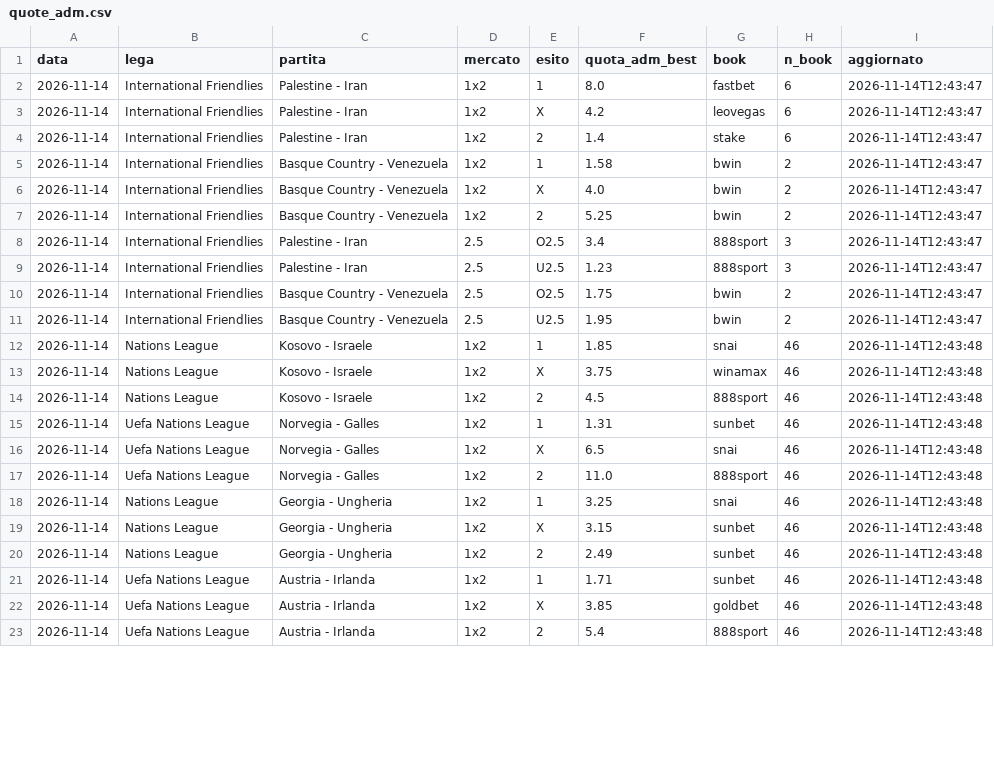
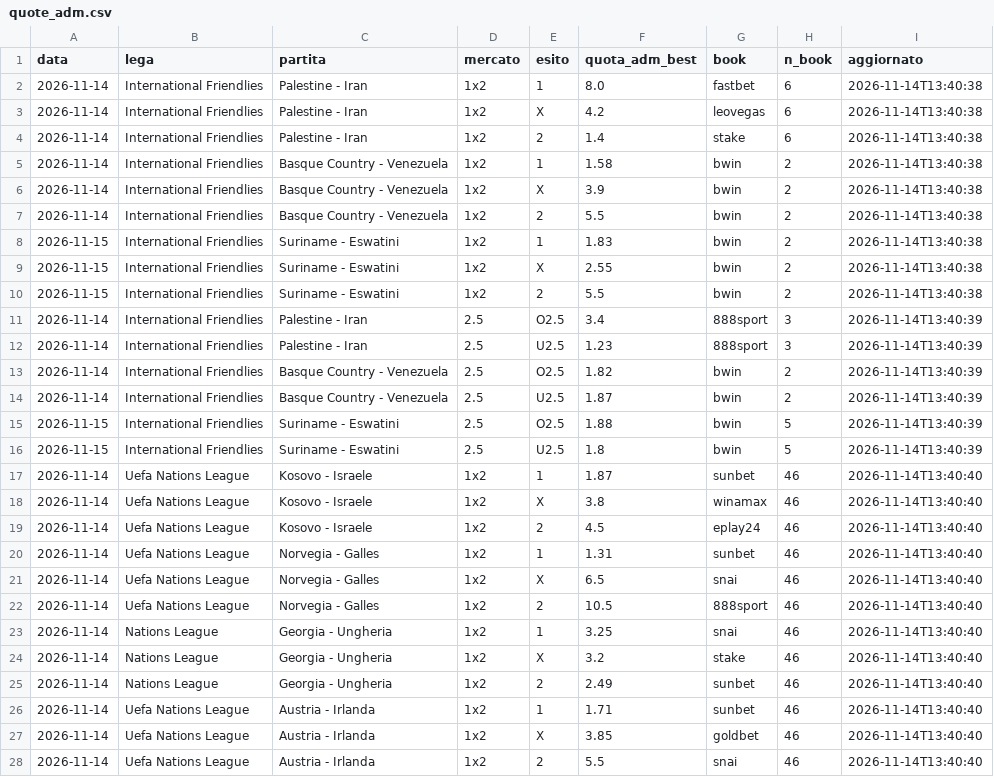
Before and after one commit to marianovigna95/predictor, a CSV file: data/quote_adm.csv, drawn as a sheet; only a part is shown; the diff covers the shown part only.

```diff
--- a/data/quote_adm.csv
+++ b/data/quote_adm.csv
@@ -1,23 +1,28 @@
 data,lega,partita,mercato,esito,quota_adm_best,book,n_book,aggiornato
-2026-11-14,International Friendlies,Palestine - Iran,1x2,1,8.0,fastbet,6,2026-11-14T12:43:47
-2026-11-14,International Friendlies,Palestine - Iran,1x2,X,4.2,leovegas,6,2026-11-14T12:43:47
-2026-11-14,International Friendlies,Palestine - Iran,1x2,2,1.4,stake,6,2026-11-14T12:43:47
-2026-11-14,International Friendlies,Basque Country - Venezuela,1x2,1,1.58,bwin,2,2026-11-14T12:43:47
-2026-11-14,International Friendlies,Basque Country - Venezuela,1x2,X,4.0,bwin,2,2026-11-14T12:43:47
-2026-11-14,International Friendlies,Basque Country - Venezuela,1x2,2,5.25,bwin,2,2026-11-14T12:43:47
-2026-11-14,International Friendlies,Palestine - Iran,2.5,O2.5,3.4,888sport,3,2026-11-14T12:43:47
-2026-11-14,International Friendlies,Palestine - Iran,2.5,U2.5,1.23,888sport,3,2026-11-14T12:43:47
-2026-11-14,International Friendlies,Basque Country - Venezuela,2.5,O2.5,1.75,bwin,2,2026-11-14T12:43:47
-2026-11-14,International Friendlies,Basque Country - Venezuela,2.5,U2.5,1.95,bwin,2,2026-11-14T12:43:47
-2026-11-14,Nations League,Kosovo - Israele,1x2,1,1.85,snai,46,2026-11-14T12:43:48
-2026-11-14,Nations League,Kosovo - Israele,1x2,X,3.75,winamax,46,2026-11-14T12:43:48
-2026-11-14,Nations League,Kosovo - Israele,1x2,2,4.5,888sport,46,2026-11-14T12:43:48
-2026-11-14,Uefa Nations League,Norvegia - Galles,1x2,1,1.31,sunbet,46,2026-11-14T12:43:48
-2026-11-14,Uefa Nations League,Norvegia - Galles,1x2,X,6.5,snai,46,2026-11-14T12:43:48
-2026-11-14,Uefa Nations League,Norvegia - Galles,1x2,2,11.0,888sport,46,2026-11-14T12:43:48
-2026-11-14,Nations League,Georgia - Ungheria,1x2,1,3.25,snai,46,2026-11-14T12:43:48
-2026-11-14,Nations League,Georgia - Ungheria,1x2,X,3.15,sunbet,46,2026-11-14T12:43:48
-2026-11-14,Nations League,Georgia - Ungheria,1x2,2,2.49,sunbet,46,2026-11-14T12:43:48
-2026-11-14,Uefa Nations League,Austria - Irlanda,1x2,1,1.71,sunbet,46,2026-11-14T12:43:48
-2026-11-14,Uefa Nations League,Austria - Irlanda,1x2,X,3.85,goldbet,46,2026-11-14T12:43:48
-2026-11-14,Uefa Nations League,Austria - Irlanda,1x2,2,5.4,888sport,46,2026-11-14T12:43:48
+2026-11-14,International Friendlies,Palestine - Iran,1x2,1,8.0,fastbet,6,2026-11-14T13:40:38
+2026-11-14,International Friendlies,Palestine - Iran,1x2,X,4.2,leovegas,6,2026-11-14T13:40:38
+2026-11-14,International Friendlies,Palestine - Iran,1x2,2,1.4,stake,6,2026-11-14T13:40:38
+2026-11-14,International Friendlies,Basque Country - Venezuela,1x2,1,1.58,bwin,2,2026-11-14T13:40:38
+2026-11-14,International Friendlies,Basque Country - Venezuela,1x2,X,3.9,bwin,2,2026-11-14T13:40:38
+2026-11-14,International Friendlies,Basque Country - Venezuela,1x2,2,5.5,bwin,2,2026-11-14T13:40:38
+2026-11-15,International Friendlies,Suriname - Eswatini,1x2,1,1.83,bwin,2,2026-11-14T13:40:38
+2026-11-15,International Friendlies,Suriname - Eswatini,1x2,X,2.55,bwin,2,2026-11-14T13:40:38
+2026-11-15,International Friendlies,Suriname - Eswatini,1x2,2,5.5,bwin,2,2026-11-14T13:40:38
+2026-11-14,International Friendlies,Palestine - Iran,2.5,O2.5,3.4,888sport,3,2026-11-14T13:40:39
+2026-11-14,International Friendlies,Palestine - Iran,2.5,U2.5,1.23,888sport,3,2026-11-14T13:40:39
+2026-11-14,International Friendlies,Basque Country - Venezuela,2.5,O2.5,1.82,bwin,2,2026-11-14T13:40:39
+2026-11-14,International Friendlies,Basque Country - Venezuela,2.5,U2.5,1.87,bwin,2,2026-11-14T13:40:39
+2026-11-15,International Friendlies,Suriname - Eswatini,2.5,O2.5,1.88,bwin,5,2026-11-14T13:40:39
+2026-11-15,International Friendlies,Suriname - Eswatini,2.5,U2.5,1.8,bwin,5,2026-11-14T13:40:39
+2026-11-14,Uefa Nations League,Kosovo - Israele,1x2,1,1.87,sunbet,46,2026-11-14T13:40:40
+2026-11-14,Uefa Nations League,Kosovo - Israele,1x2,X,3.8,winamax,46,2026-11-14T13:40:40
+2026-11-14,Uefa Nations League,Kosovo - Israele,1x2,2,4.5,eplay24,46,2026-11-14T13:40:40
+2026-11-14,Uefa Nations League,Norvegia - Galles,1x2,1,1.31,sunbet,46,2026-11-14T13:40:40
+2026-11-14,Uefa Nations League,Norvegia - Galles,1x2,X,6.5,snai,46,2026-11-14T13:40:40
+2026-11-14,Uefa Nations League,Norvegia - Galles,1x2,2,10.5,888sport,46,2026-11-14T13:40:40
+2026-11-14,Nations League,Georgia - Ungheria,1x2,1,3.25,snai,46,2026-11-14T13:40:40
+2026-11-14,Nations League,Georgia - Ungheria,1x2,X,3.2,stake,46,2026-11-14T13:40:40
+2026-11-14,Nations League,Georgia - Ungheria,1x2,2,2.49,sunbet,46,2026-11-14T13:40:40
+2026-11-14,Uefa Nations League,Austria - Irlanda,1x2,1,1.71,sunbet,46,2026-11-14T13:40:40
+2026-11-14,Uefa Nations League,Austria - Irlanda,1x2,X,3.85,goldbet,46,2026-11-14T13:40:40
+2026-11-14,Uefa Nations League,Austria - Irlanda,1x2,2,5.5,snai,46,2026-11-14T13:40:40
```
Also changed, not shown: 79 edited cells elsewhere in this file, data/forecast_multi.csv, data/giocata_multi.csv, 24 other files.
